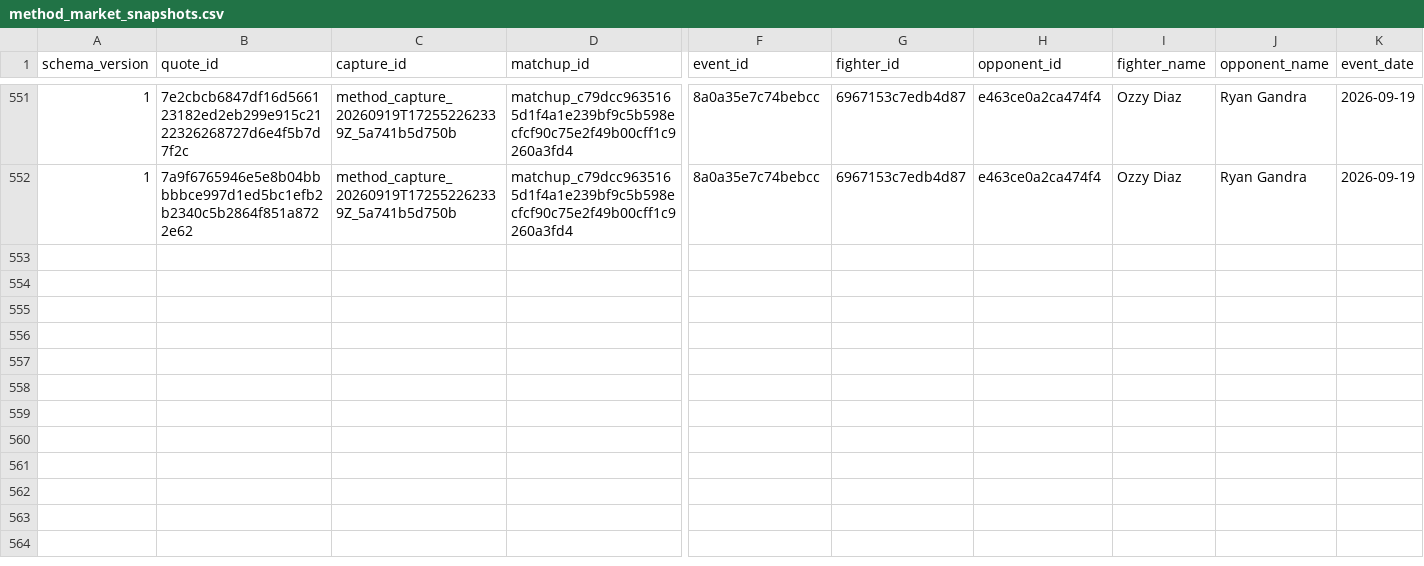
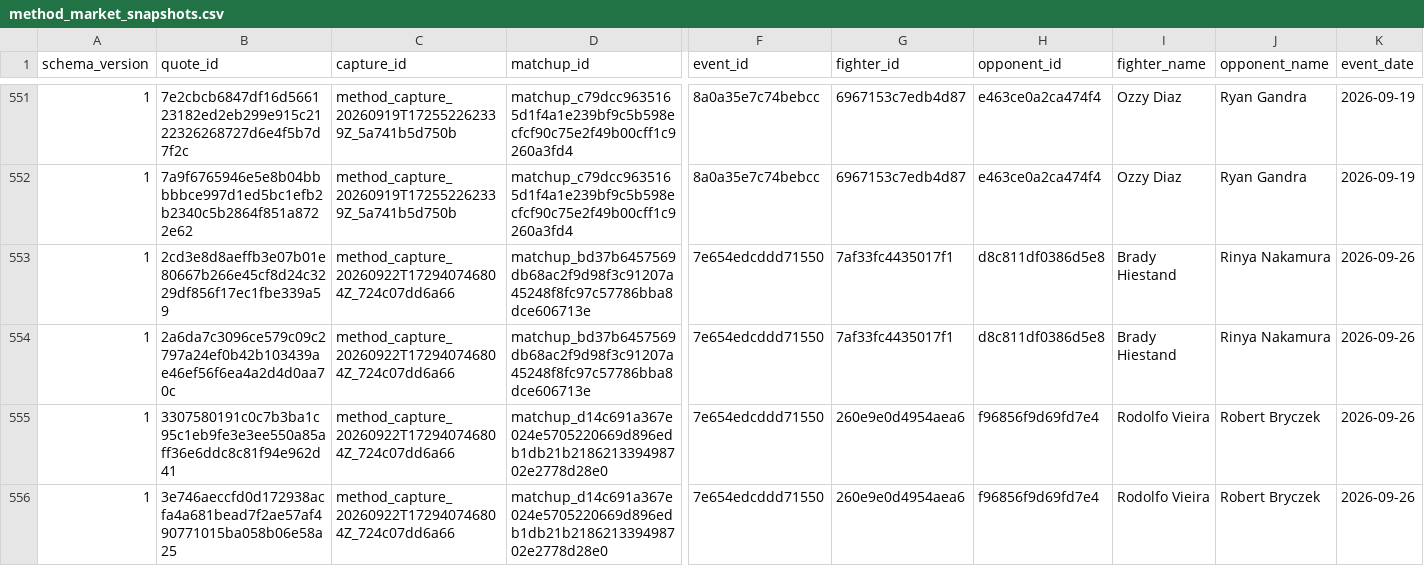
Before and after one commit to alexchandler100/UFC_Prediction_2022, a CSV file: src/content/data/market/method_market_snapshots.csv, drawn as a sheet; only a part is shown, gaps mark what is left out; rows hold the shown columns only; the diff names each change by its address in the sheet, - before the commit and + after, or states it on an @@ line.

```diff
--- a/src/content/data/market/method_market_snapshots.csv
+++ b/src/content/data/market/method_market_snapshots.csv
+row 553: 1 | 2cd3e8d8aeffb3e07b01e80667b266e45cf8d24c3229df856f17ec1fbe339a59 | method_capture_20260922T172940746804Z_724c07dd6a66 | matchup_bd37b6457569db68ac2f9d98f3c91207a45248f8fc97c57786bba8dce606713e | 7e654edcddd71550 | 7af33fc4435017f1 | d8c811df0386d5e8 | Brady Hiestand | Rinya Nakamura | 2026-09-26
+row 554: 1 | 2a6da7c3096ce579c09c2797a24ef0b42b103439ae46ef56f6ea4a2d4d0aa70c | method_capture_20260922T172940746804Z_724c07dd6a66 | matchup_bd37b6457569db68ac2f9d98f3c91207a45248f8fc97c57786bba8dce606713e | 7e654edcddd71550 | 7af33fc4435017f1 | d8c811df0386d5e8 | Brady Hiestand | Rinya Nakamura | 2026-09-26
+row 555: 1 | 3307580191c0c7b3ba1c95c1eb9fe3e3ee550a85aff36e6ddc8c81f94e962d41 | method_capture_20260922T172940746804Z_724c07dd6a66 | matchup_d14c691a367e024e5705220669d896edb1db21b218621339498702e2778d28e0 | 7e654edcddd71550 | 260e9e0d4954aea6 | f96856f9d69fd7e4 | Rodolfo Vieira | Robert Bryczek | 2026-09-26
+row 556: 1 | 3e746aeccfd0d172938acfa4a681bead7f2ae57af490771015ba058b06e58a25 | method_capture_20260922T172940746804Z_724c07dd6a66 | matchup_d14c691a367e024e5705220669d896edb1db21b218621339498702e2778d28e0 | 7e654edcddd71550 | 260e9e0d4954aea6 | f96856f9d69fd7e4 | Rodolfo Vieira | Robert Bryczek | 2026-09-26
```
Also changed, not shown: src/content/data/market/forecast_captures.csv, src/content/data/market/method_forecast_captures.csv, 26 other files.
